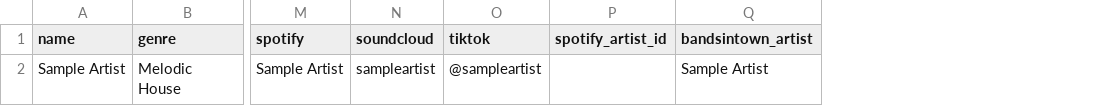
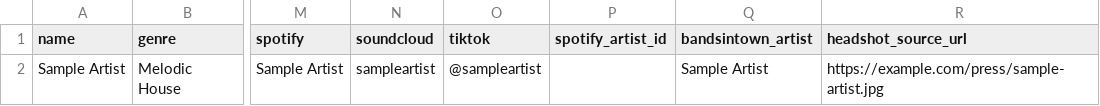
Before and after one commit to kevinreilly994/decks, a CSV file: docs/djs.sample.csv, drawn as a sheet; only a part is shown, gaps mark what is left out; the diff names each change by its address in the sheet, - before the commit and + after, or states it on an @@ line.

Commit message:
feat: show DJ headshots from headshot_source_url
- dj_avatar template tag: renders the headshot image (uploaded file or
  headshot_source_url) if present, else the gradient monogram; used on
  directory, profile, leaderboard, shortlist
- importer reads a headshot_source_url (or headshot_url) column
- sample CSV + admin form + README document the column (+ rights note)
- tests: +1 (38 total)

```diff
--- a/docs/djs.sample.csv
+++ b/docs/djs.sample.csv
+column R (headshot_source_url), row 2: https://example.com/press/sample-artist.jpg
```
Also changed, not shown: 9 other files.
